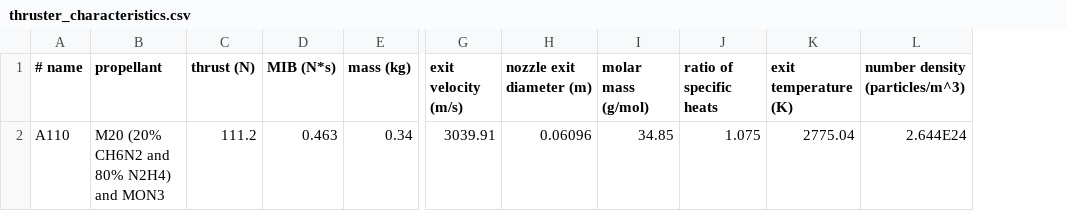
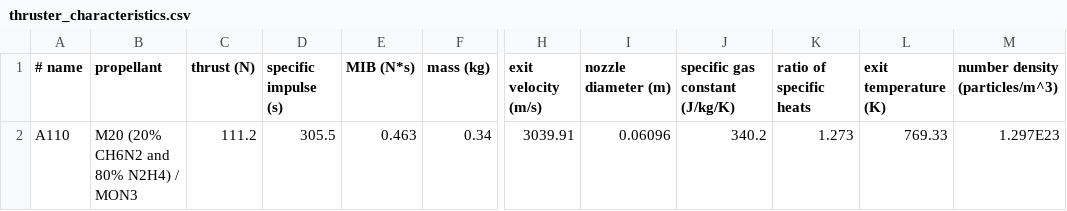
Before and after one commit to moon-mail/PyRPOD, a CSV file: data/thruster_characteristics.csv, drawn as a sheet; only a part is shown, gaps mark what is left out; removed rows and columns are numbered as before the commit, all else as after; the diff names each change by its address in the sheet, - before the commit and + after, or states it on an @@ line.

```diff
--- a/data/thruster_characteristics.csv
+++ b/data/thruster_characteristics.csv
+column D (specific impulse (s)), row 2: 305.5
-column I (molar mass (g/mol)), row 2: 34.85
+column J (specific gas constant (J/kg/K)), row 2: 340.2
-I1: nozzle exit diameter (m)
+I1: nozzle diameter (m)
-B2 (propellant): M20 (20% CH6N2 and 80% N2H4) and MON3
+B2 (propellant): M20 (20% CH6N2 and 80% N2H4) / MON3
-K2 (ratio of specific heats): 1.075
+K2 (ratio of specific heats): 1.273
-L2 (exit temperature (K)): 2775.04
+L2 (exit temperature (K)): 769.33
-M2 (number density (particles/m^3)): 2.644E24
+M2 (number density (particles/m^3)): 1.297E23
```
Also changed, not shown: 18 other files.
